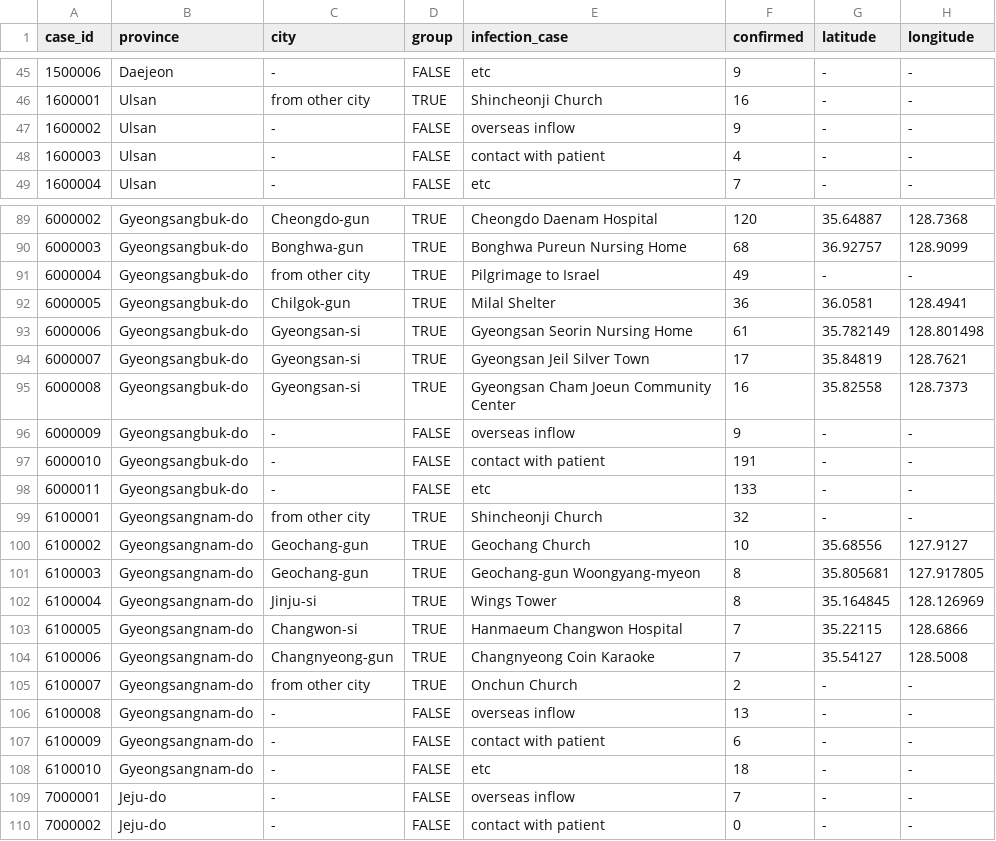
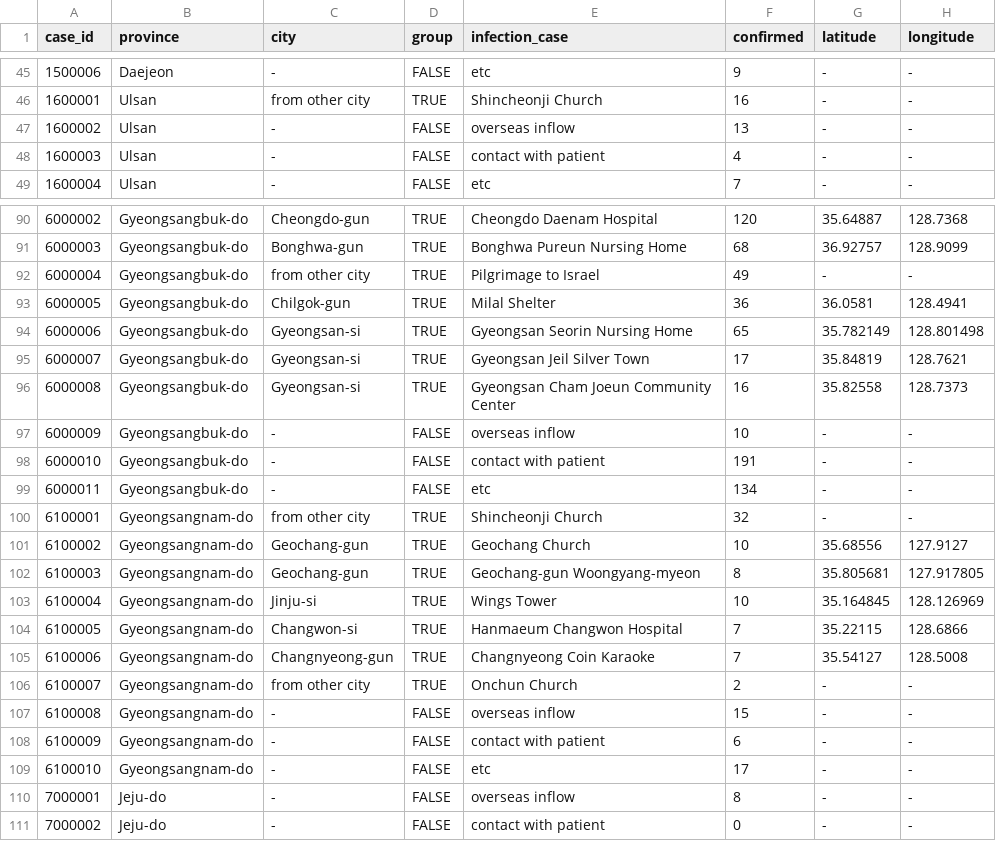
Before and after one commit to jihoo-kim/Data-Science-for-COVID-19, a CSV file: dataset/Case.csv, drawn as a sheet; only a part is shown, gaps mark what is left out; the diff covers the shown part only.

```diff
--- a/dataset/Case.csv
+++ b/dataset/Case.csv
@@ -46,3 +46,3 @@ case_id,province,city,group,infection_case,confirmed,latitude,longitude
 1600001,Ulsan,from other city,TRUE,Shincheonji Church,16,-,-
-1600002,Ulsan,-,FALSE,overseas inflow,9,-,-
+1600002,Ulsan,-,FALSE,overseas inflow,13,-,-
 1600003,Ulsan,-,FALSE,contact with patient,4,-,-
@@ -92,8 +93,8 @@ case_id,province,city,group,infection_case,confirmed,latitude,longitude
 6000005,Gyeongsangbuk-do,Chilgok-gun,TRUE,Milal Shelter,36,36.0581,128.4941
-6000006,Gyeongsangbuk-do,Gyeongsan-si,TRUE,Gyeongsan Seorin Nursing Home,61,35.782149,128.801498
+6000006,Gyeongsangbuk-do,Gyeongsan-si,TRUE,Gyeongsan Seorin Nursing Home,65,35.782149,128.801498
 6000007,Gyeongsangbuk-do,Gyeongsan-si,TRUE,Gyeongsan Jeil Silver Town,17,35.84819,128.7621
 6000008,Gyeongsangbuk-do,Gyeongsan-si,TRUE,Gyeongsan Cham Joeun Community Center,16,35.82558,128.7373
-6000009,Gyeongsangbuk-do,-,FALSE,overseas inflow,9,-,-
+6000009,Gyeongsangbuk-do,-,FALSE,overseas inflow,10,-,-
 6000010,Gyeongsangbuk-do,-,FALSE,contact with patient,191,-,-
-6000011,Gyeongsangbuk-do,-,FALSE,etc,133,-,-
+6000011,Gyeongsangbuk-do,-,FALSE,etc,134,-,-
 6100001,Gyeongsangnam-do,from other city,TRUE,Shincheonji Church,32,-,-
@@ -101,3 +102,3 @@ case_id,province,city,group,infection_case,confirmed,latitude,longitude
 6100003,Gyeongsangnam-do,Geochang-gun,TRUE,Geochang-gun Woongyang-myeon,8,35.805681,127.917805
-6100004,Gyeongsangnam-do,Jinju-si,TRUE,Wings Tower,8,35.164845,128.126969
+6100004,Gyeongsangnam-do,Jinju-si,TRUE,Wings Tower,10,35.164845,128.126969
 6100005,Gyeongsangnam-do,Changwon-si,TRUE,Hanmaeum Changwon Hospital,7,35.22115,128.6866
@@ -105,6 +106,6 @@ case_id,province,city,group,infection_case,confirmed,latitude,longitude
 6100007,Gyeongsangnam-do,from other city,TRUE,Onchun Church,2,-,-
-6100008,Gyeongsangnam-do,-,FALSE,overseas inflow,13,-,-
+6100008,Gyeongsangnam-do,-,FALSE,overseas inflow,15,-,-
 6100009,Gyeongsangnam-do,-,FALSE,contact with patient,6,-,-
-6100010,Gyeongsangnam-do,-,FALSE,etc,18,-,-
-7000001,Jeju-do,-,FALSE,overseas inflow,7,-,-
+6100010,Gyeongsangnam-do,-,FALSE,etc,17,-,-
+7000001,Jeju-do,-,FALSE,overseas inflow,8,-,-
 7000002,Jeju-do,-,FALSE,contact with patient,0,-,-
```
Also changed, not shown: 1 added row and 41 edited cells elsewhere in this file, dataset/SearchTrend.csv, 1 other file.
